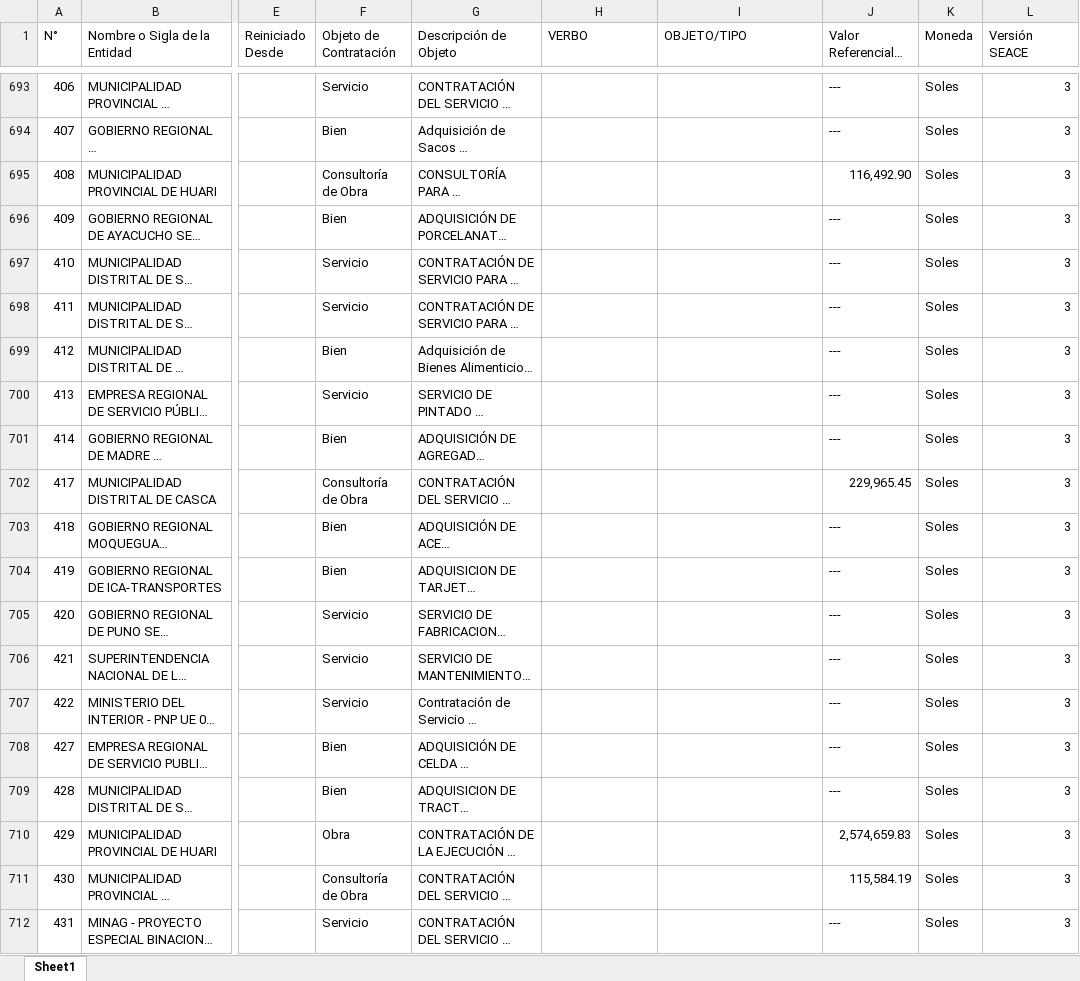
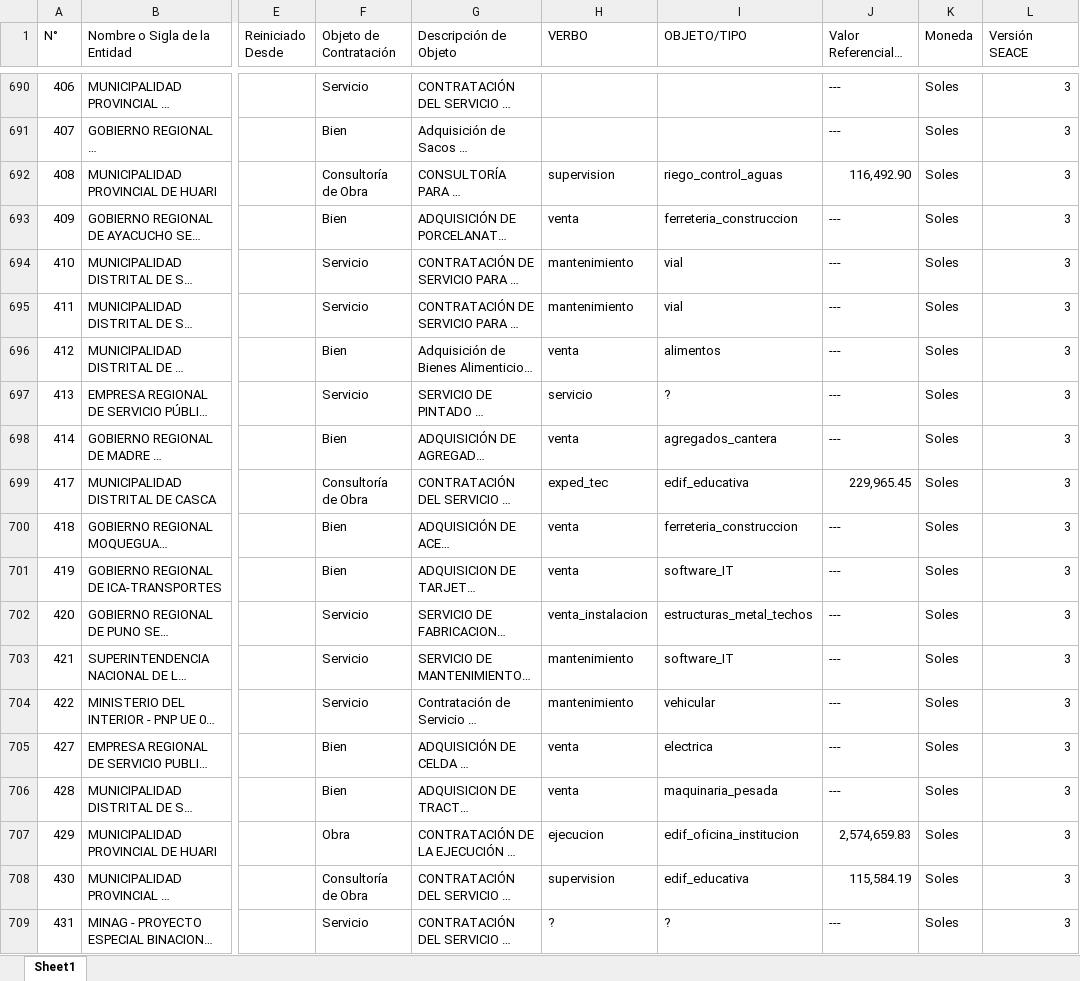
Before and after one commit to Jorbnc/NLP_procesos_seleccion, an Excel workbook: data/filtered_procesos_04.xlsx, sheet Sheet1, drawn as a sheet; only a part is shown, gaps mark what is left out; long unchanged cells end in …; values as stored, in another font and other column widths than the file's, no cell formats; charts and pictures not drawn; addresses are those after the commit; the diff covers the shown part only; the diff names each change by its address in the sheet, - before the commit and + after, or states it on an @@ line.

```diff
--- a/data/filtered_procesos_04.xlsx (sheet Sheet1)
+++ b/data/filtered_procesos_04.xlsx (sheet Sheet1)
-H692 (VERBO): (empty)
+H692 (VERBO): supervision
-I692 (OBJETO/TIPO): (empty)
+I692 (OBJETO/TIPO): riego_control_aguas
-H693 (VERBO): (empty)
+H693 (VERBO): venta
-I693 (OBJETO/TIPO): (empty)
+I693 (OBJETO/TIPO): ferreteria_construccion
-H694:H695 (VERBO): (empty)
+H694:H695 (VERBO): mantenimiento
-I694:I695 (OBJETO/TIPO): (empty)
+I694:I695 (OBJETO/TIPO): vial
-H696 (VERBO): (empty)
+H696 (VERBO): venta
-I696 (OBJETO/TIPO): (empty)
+I696 (OBJETO/TIPO): alimentos
-H697 (VERBO): (empty)
+H697 (VERBO): servicio
-I697 (OBJETO/TIPO): (empty)
+I697 (OBJETO/TIPO): ?
-H698 (VERBO): (empty)
+H698 (VERBO): venta
-I698 (OBJETO/TIPO): (empty)
+I698 (OBJETO/TIPO): agregados_cantera
-H699 (VERBO): (empty)
+H699 (VERBO): exped_tec
-I699 (OBJETO/TIPO): (empty)
+I699 (OBJETO/TIPO): edif_educativa
-H700:H701 (VERBO): (empty)
+H700:H701 (VERBO): venta
-I700 (OBJETO/TIPO): (empty)
+I700 (OBJETO/TIPO): ferreteria_construccion
-I701 (OBJETO/TIPO): (empty)
+I701 (OBJETO/TIPO): software_IT
-H702 (VERBO): (empty)
+H702 (VERBO): venta_instalacion
-I702 (OBJETO/TIPO): (empty)
+I702 (OBJETO/TIPO): estructuras_metal_techos
-H703:H704 (VERBO): (empty)
+H703:H704 (VERBO): mantenimiento
-I703 (OBJETO/TIPO): (empty)
+I703 (OBJETO/TIPO): software_IT
-I704 (OBJETO/TIPO): (empty)
+I704 (OBJETO/TIPO): vehicular
-H705:H706 (VERBO): (empty)
+H705:H706 (VERBO): venta
-I705 (OBJETO/TIPO): (empty)
+I705 (OBJETO/TIPO): electrica
-I706 (OBJETO/TIPO): (empty)
+I706 (OBJETO/TIPO): maquinaria_pesada
-H707 (VERBO): (empty)
+H707 (VERBO): ejecucion
-I707 (OBJETO/TIPO): (empty)
+I707 (OBJETO/TIPO): edif_oficina_institucion
-H708 (VERBO): (empty)
+H708 (VERBO): supervision
-I708 (OBJETO/TIPO): (empty)
+I708 (OBJETO/TIPO): edif_educativa
-H709 (VERBO): (empty)
+H709 (VERBO): ?
-I709 (OBJETO/TIPO): (empty)
+I709 (OBJETO/TIPO): ?
```
Also changed, not shown: 4 removed rows and 392 edited cells elsewhere in this sheet, cell formats, 4 other files.
